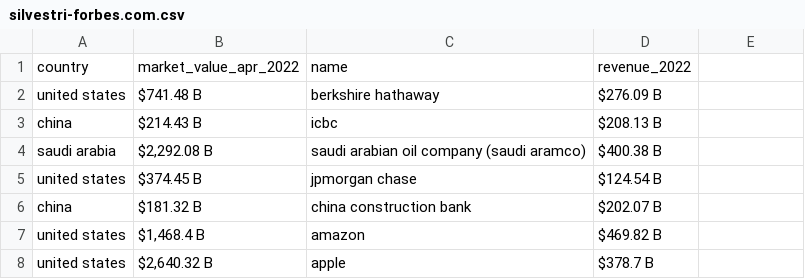
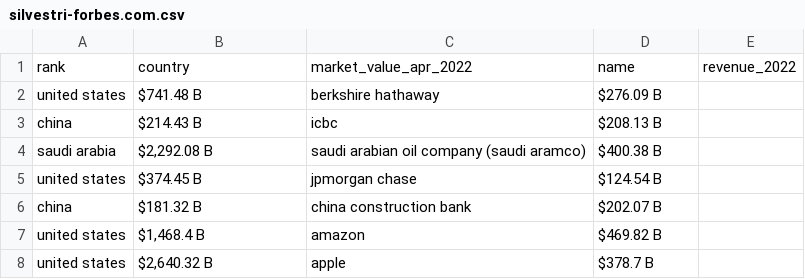
Before and after one commit to elisacatena/ProgettoFinale-idd, a CSV file: documents/silvestri-forbes.com.csv, drawn as a sheet; only a part is shown; removed rows and columns are numbered as before the commit, all else as after; the diff names each change by its address in the sheet, - before the commit and + after, or states it on an @@ line.

```diff
--- a/documents/silvestri-forbes.com.csv
+++ b/documents/silvestri-forbes.com.csv
-row 1: country | market_value_apr_2022 | name | revenue_2022
+row 1: rank | country | market_value_apr_2022 | name | revenue_2022
```
Also changed, not shown: documents/DDD-cbinsight.com.csv, documents/DDD-teamblind.com.csv, 6 other files.
